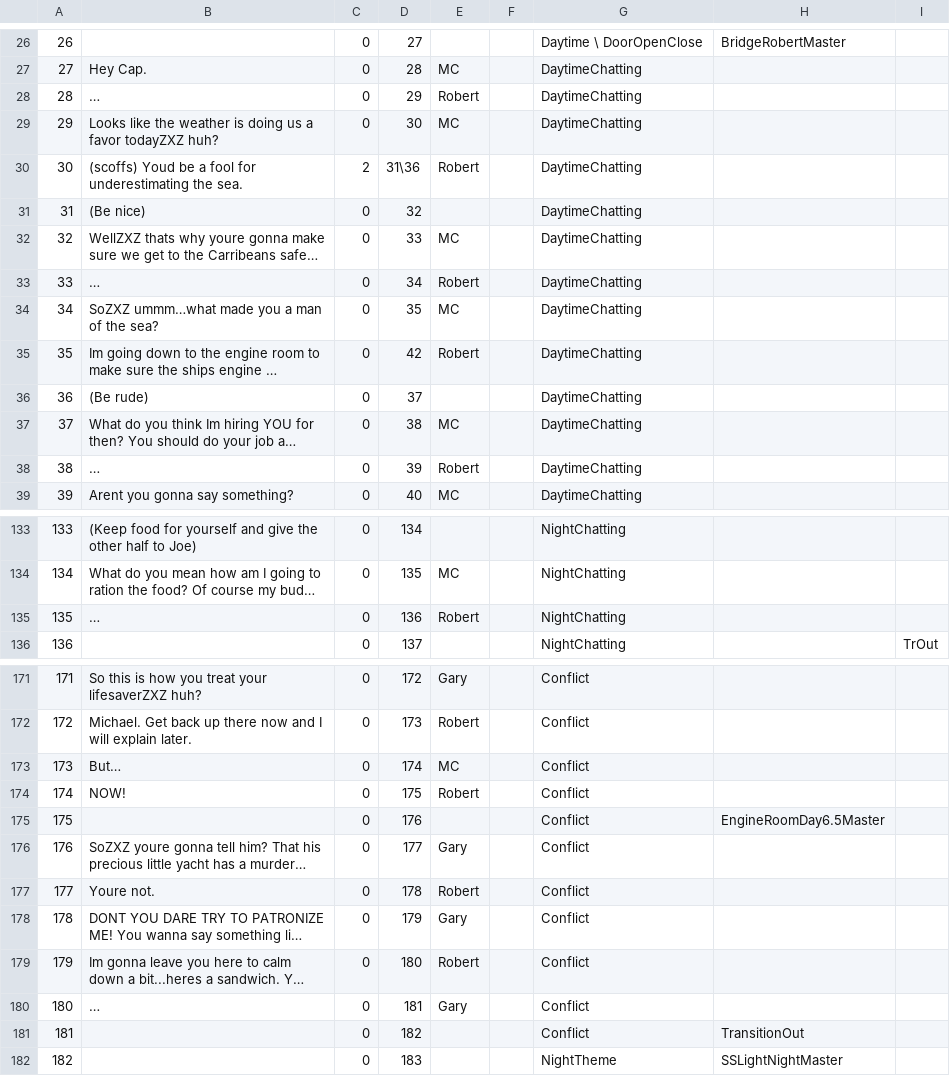
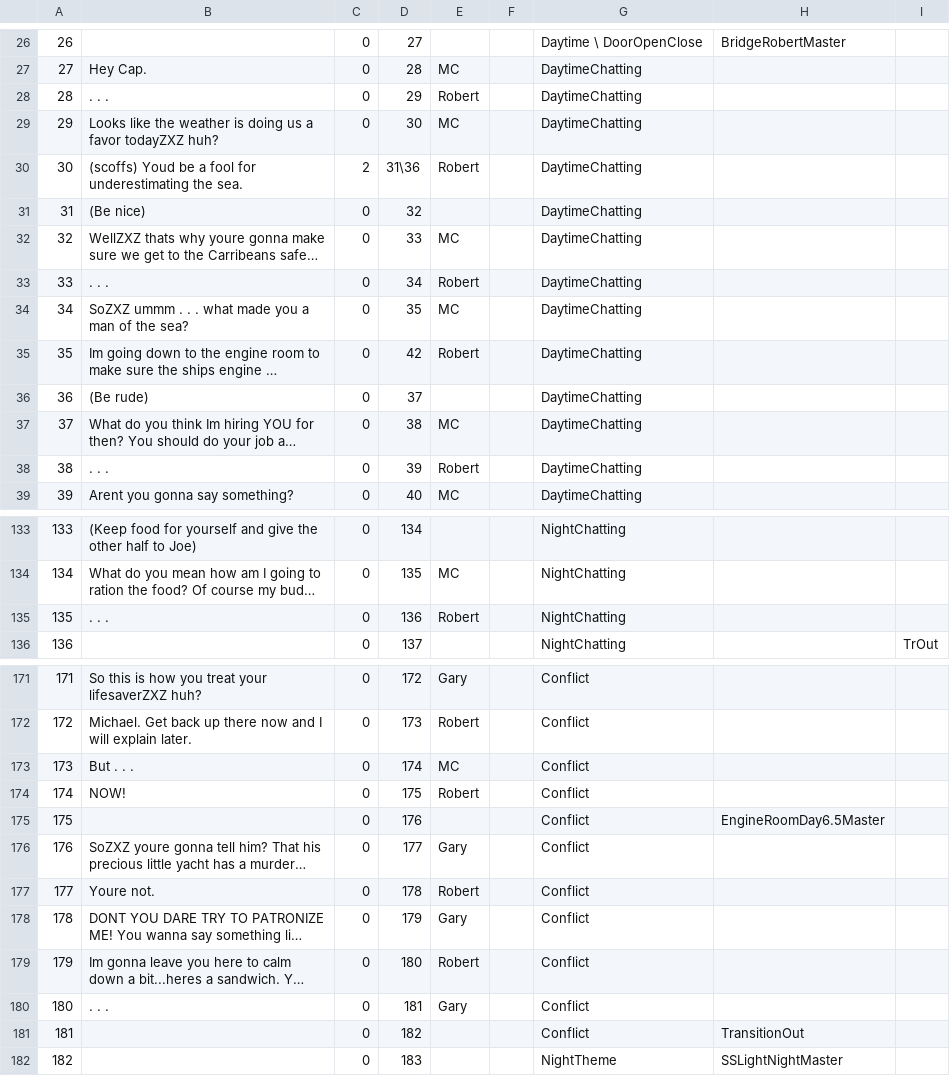
Before and after one commit to Daniel-A-Gutierrez/GGJ2018, a CSV file: Odyssey/Assets/Resources/Dialogue_list.csv, drawn as a sheet; only a part is shown, gaps mark what is left out; long unchanged cells end in …; the diff covers the shown part only; the diff names each change by its address in the sheet, - before the commit and + after, or states it on an @@ line.

```diff
--- a/Odyssey/Assets/Resources/Dialogue_list.csv
+++ b/Odyssey/Assets/Resources/Dialogue_list.csv
-B28: …
+B28: . . .
-B33: …
+B33: . . .
-B34: SoZXZ ummm…what made you a man of the sea?
+B34: SoZXZ ummm . . . what made you a man of the sea?
-B38: …
+B38: . . .
-B135: …
+B135: . . .
-B173: But…
+B173: But . . .
-B180: …
+B180: . . .
```
Also changed, not shown: 19 edited cells elsewhere in this file.
